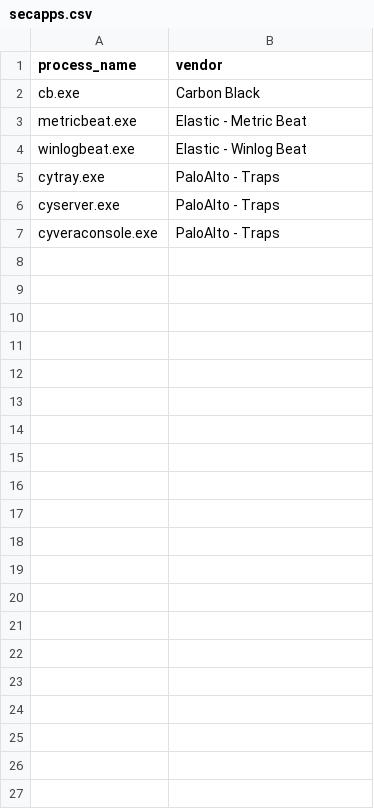
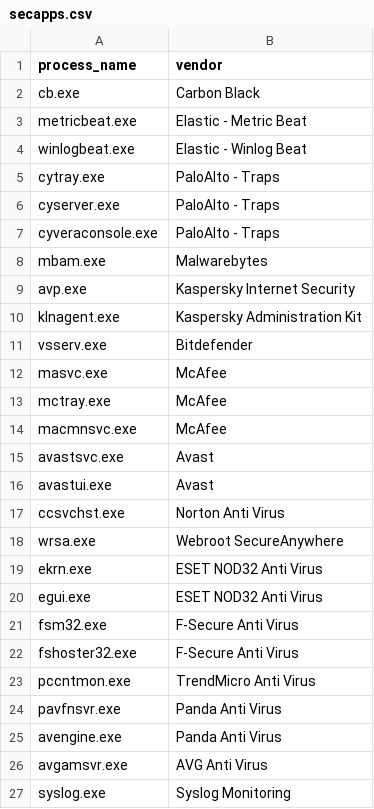
Before and after one commit to cybercitizen7/secenum, a CSV file: secapps.csv, drawn as a sheet; the diff names each change by its address in the sheet, - before the commit and + after, or states it on an @@ line.

Commit message:
Updating Sec Apps list

```diff
--- a/secapps.csv
+++ b/secapps.csv
+row 8: mbam.exe | Malwarebytes
+row 9: avp.exe | Kaspersky Internet Security
+row 10: klnagent.exe | Kaspersky Administration Kit
+row 11: vsserv.exe | Bitdefender
+row 12: masvc.exe | McAfee
+row 13: mctray.exe | McAfee
+row 14: macmnsvc.exe | McAfee
+row 15: avastsvc.exe | Avast
+row 16: avastui.exe | Avast
+row 17: ccsvchst.exe | Norton Anti Virus
+row 18: wrsa.exe | Webroot SecureAnywhere
+row 19: ekrn.exe | ESET NOD32 Anti Virus
+row 20: egui.exe | ESET NOD32 Anti Virus
+row 21: fsm32.exe | F-Secure Anti Virus
+row 22: fshoster32.exe | F-Secure Anti Virus
+row 23: pccntmon.exe | TrendMicro Anti Virus
+row 24: pavfnsvr.exe | Panda Anti Virus
+row 25: avengine.exe | Panda Anti Virus
+row 26: avgamsvr.exe | AVG Anti Virus
+row 27: syslog.exe | Syslog Monitoring
```
Also changed, not shown: 1 other file.
